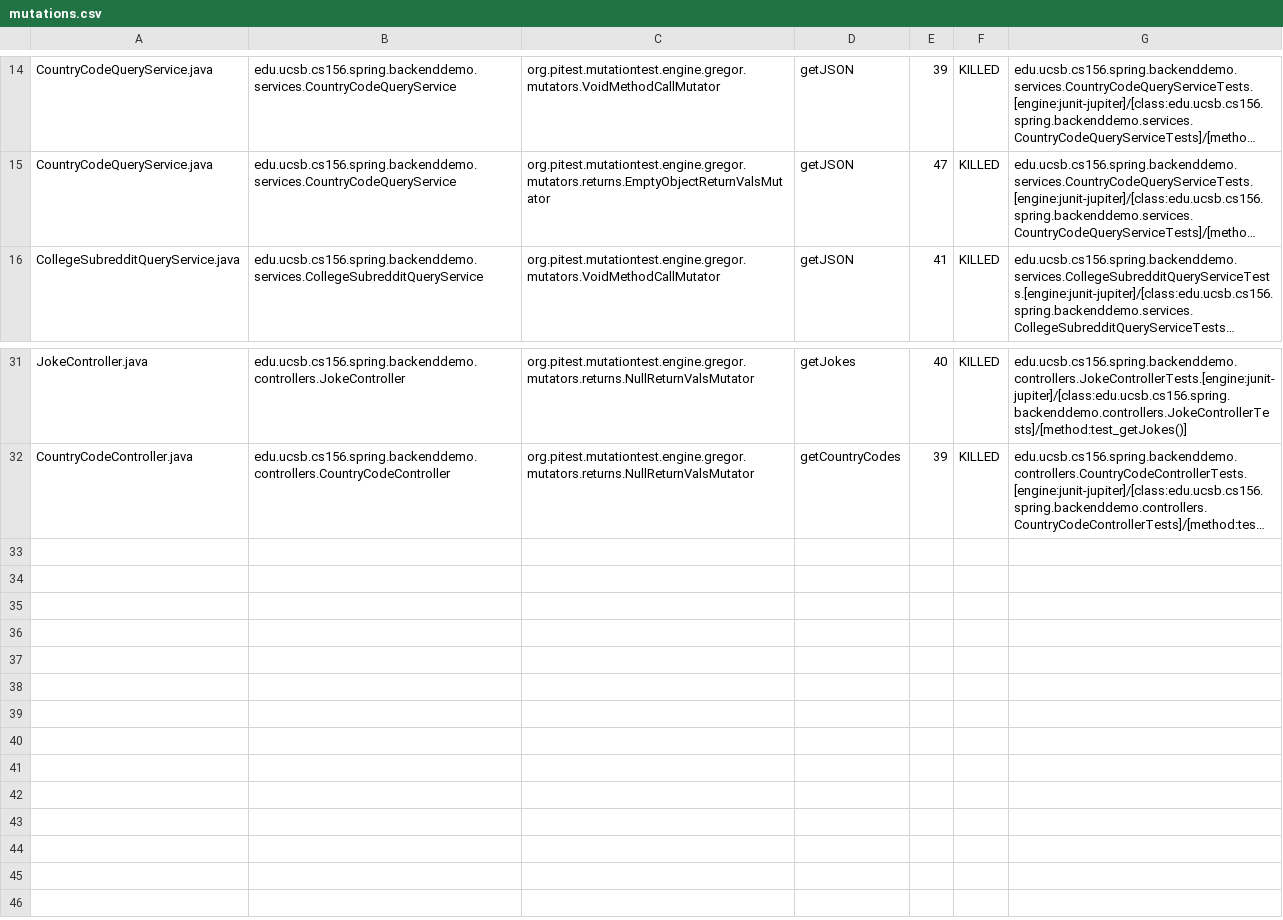
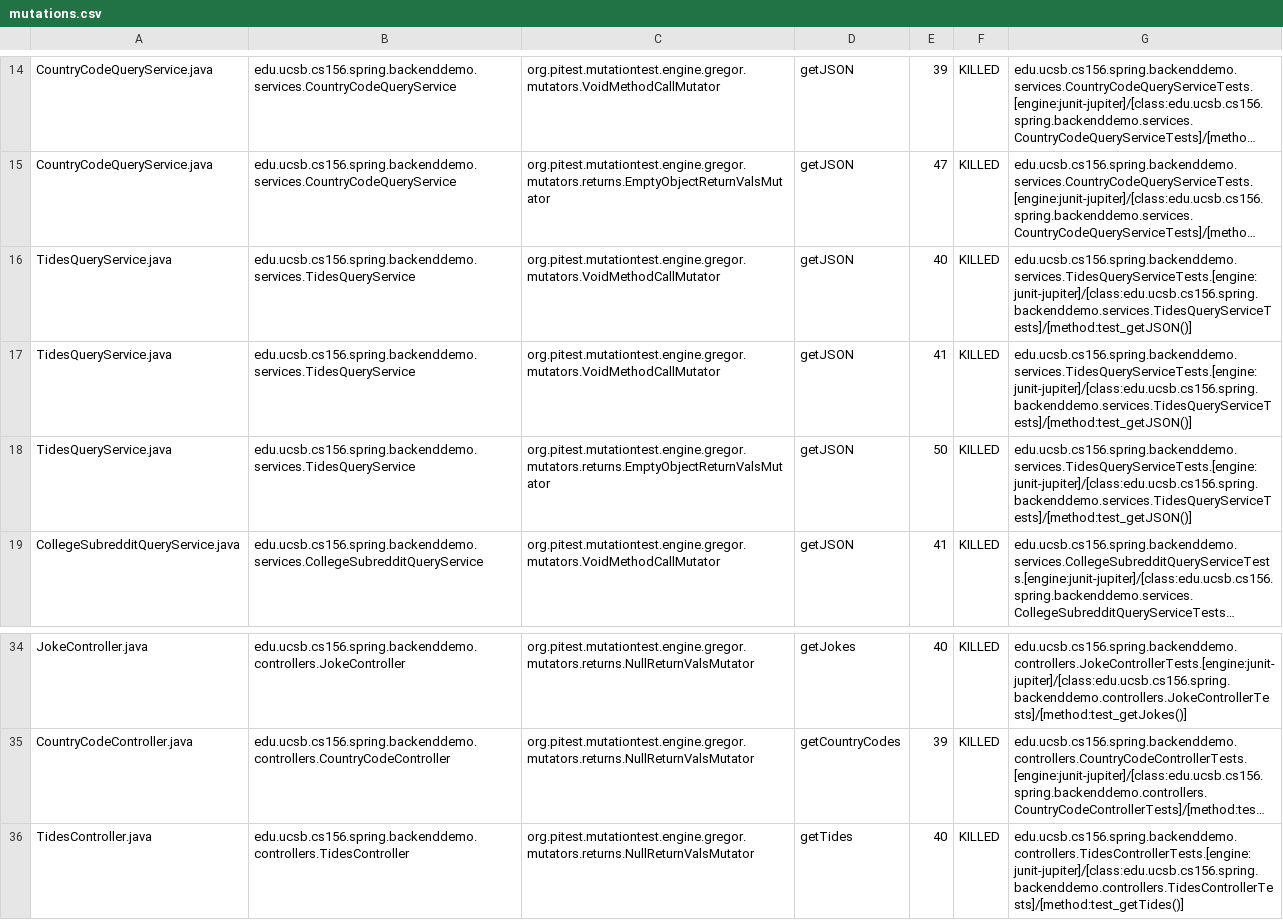
Before and after one commit to ucsb-cs156-w24/team01-w24-7pm-4, a CSV file: pitest/mutations.csv, drawn as a sheet; only a part is shown, gaps mark what is left out; long unchanged cells end in …; the diff names each change by its address in the sheet, - before the commit and + after, or states it on an @@ line.

Commit message:
Deploying to gh-pages from @ ucsb-cs156-w24/team01-w24-7pm-4@f20f7a2d40b7b9019fd22abd4a02b61c9e680800 🚀

```diff
--- a/pitest/mutations.csv
+++ b/pitest/mutations.csv
+row 16: TidesQueryService.java | edu.ucsb.cs156.spring.backenddemo.services.TidesQueryService | org.pitest.mutationtest.engine.gregor.mutators.VoidMethodCallMutator | getJSON | 40 | KILLED | edu.ucsb.cs156.spring.backenddemo.services.TidesQueryServiceTests.[engine:junit-jupiter]/[class:edu.ucsb.cs156.spring.backenddemo.services.TidesQueryServiceTests]/[method:test_getJSON()]
+row 17: TidesQueryService.java | edu.ucsb.cs156.spring.backenddemo.services.TidesQueryService | org.pitest.mutationtest.engine.gregor.mutators.VoidMethodCallMutator | getJSON | 41 | KILLED | edu.ucsb.cs156.spring.backenddemo.services.TidesQueryServiceTests.[engine:junit-jupiter]/[class:edu.ucsb.cs156.spring.backenddemo.services.TidesQueryServiceTests]/[method:test_getJSON()]
+row 18: TidesQueryService.java | edu.ucsb.cs156.spring.backenddemo.services.TidesQueryService | org.pitest.mutationtest.engine.gregor.mutators.returns.EmptyObjectReturnValsMutator | getJSON | 50 | KILLED | edu.ucsb.cs156.spring.backenddemo.services.TidesQueryServiceTests.[engine:junit-jupiter]/[class:edu.ucsb.cs156.spring.backenddemo.services.TidesQueryServiceTests]/[method:test_getJSON()]
+row 36: TidesController.java | edu.ucsb.cs156.spring.backenddemo.controllers.TidesController | org.pitest.mutationtest.engine.gregor.mutators.returns.NullReturnValsMutator | getTides | 40 | KILLED | edu.ucsb.cs156.spring.backenddemo.controllers.TidesControllerTests.[engine:junit-jupiter]/[class:edu.ucsb.cs156.spring.backenddemo.controllers.TidesControllerTests]/[method:test_getTides()]
```
Also changed, not shown: 21 other files.
